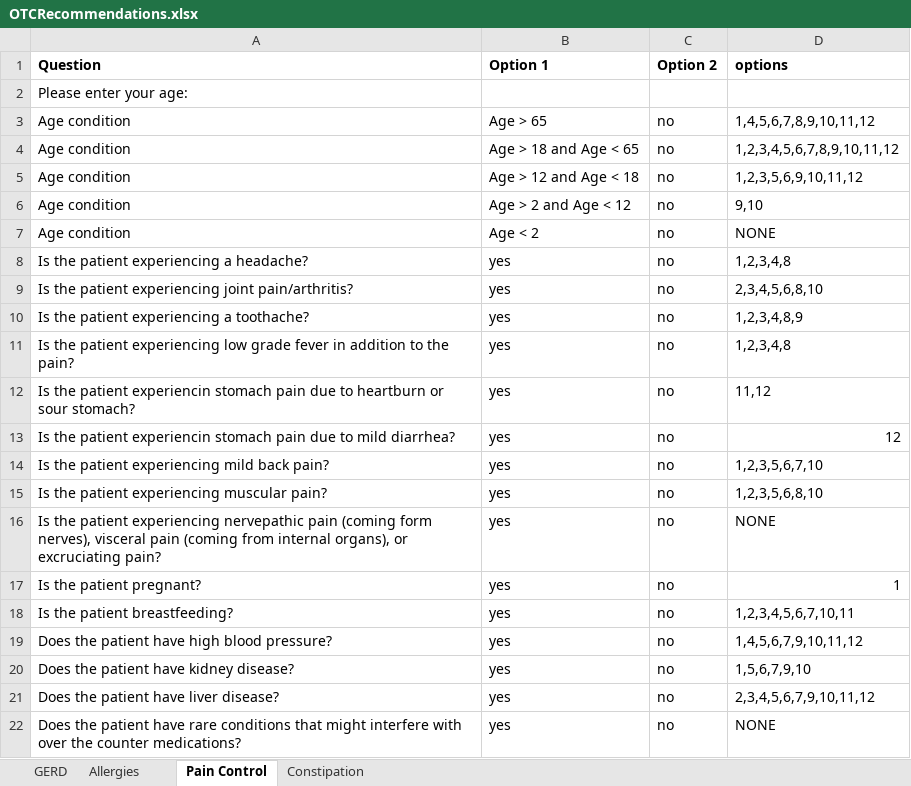
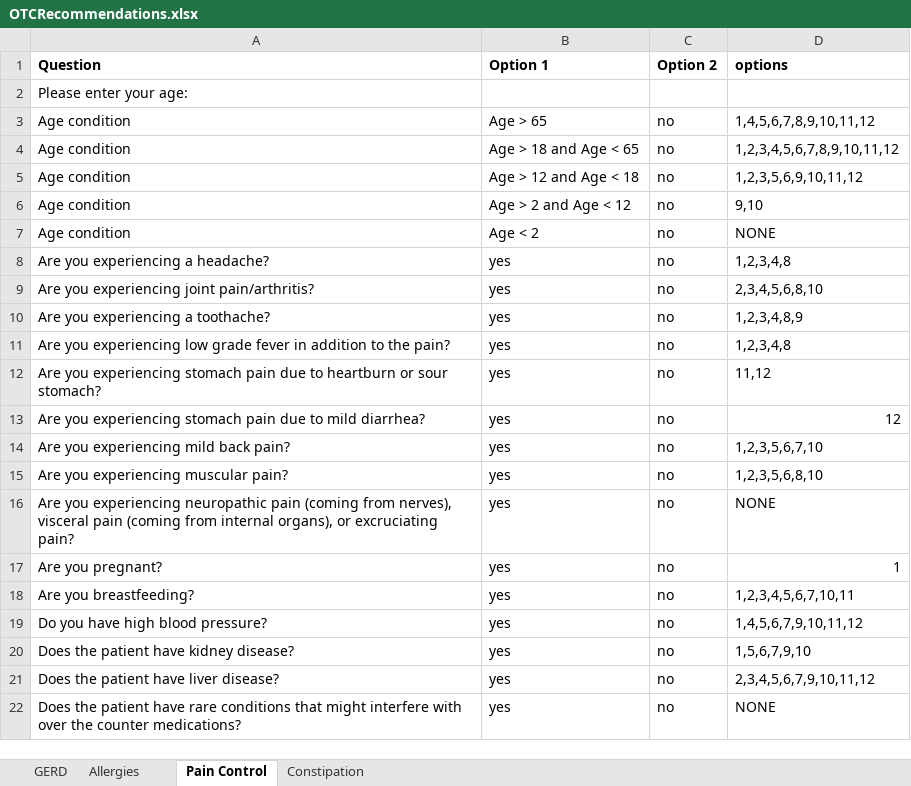
Before and after one commit to amirmbhd/OTC, an Excel workbook: OTCRecommendations.xlsx, sheet Pain Control, drawn as a sheet; values as stored, in another font and other column widths than the file's, no borders; the diff names each change by its address in the sheet, - before the commit and + after, or states it on an @@ line.

```diff
--- a/OTCRecommendations.xlsx (sheet Pain Control)
+++ b/OTCRecommendations.xlsx (sheet Pain Control)
-A8 (Question): Is the patient experiencing a headache?
+A8 (Question): Are you experiencing a headache?
-A9 (Question): Is the patient experiencing joint…
+A9 (Question): Are you experiencing joint…
-A10 (Question): Is the patient experiencing a toothache?
+A10 (Question): Are you experiencing a toothache?
-A11 (Question): Is the patient experiencing low…
+A11 (Question): Are you experiencing low…
-A12 (Question): Is the patient experiencin stomach pain…
+A12 (Question): Are you experiencing stomach pain…
-A13 (Question): Is the patient experiencin stomach pain…
+A13 (Question): Are you experiencing stomach pain…
-A14 (Question): Is the patient experiencing mild back pain?
+A14 (Question): Are you experiencing mild back pain?
-A15 (Question): Is the patient experiencing muscular pain?
+A15 (Question): Are you experiencing muscular pain?
-A16 (Question): Is the patient experiencing nervepathic pain (coming form nerves), visceral…
+A16 (Question): Are you experiencing neuropathic pain (coming from nerves), visceral…
-A17 (Question): Is the patient pregnant?
+A17 (Question): Are you pregnant?
-A18 (Question): Is the patient breastfeeding?
+A18 (Question): Are you breastfeeding?
-A19 (Question): Does the patient have high blood pressure?
+A19 (Question): Do you have high blood pressure?
```
Also changed, not shown: sheet GERD, sheet Allergies, sheet Constipation.
